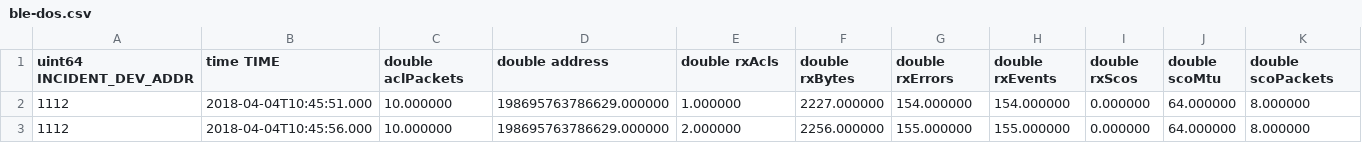
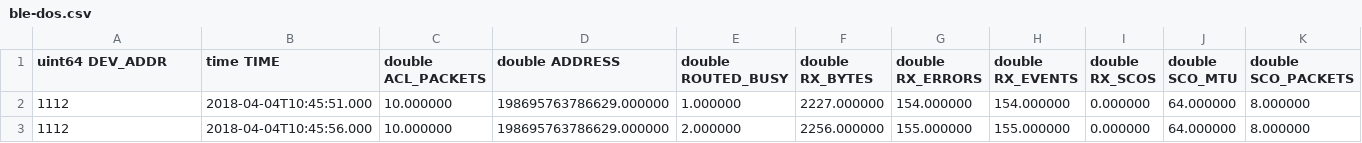
Before and after one commit to CESNET/NEMEA-SIoT, a CSV file: wsn-anomaly/details/manual-demo-tests/demo-playground/captured-traffic/ble-dos.csv, drawn as a sheet; only a part is shown; the diff covers the shown part only; the diff names each change by its address in the sheet, - before the commit and + after, or states it on an @@ line.

```diff
--- a/wsn-anomaly/details/manual-demo-tests/demo-playground/captured-traffic/ble-dos.csv
+++ b/wsn-anomaly/details/manual-demo-tests/demo-playground/captured-traffic/ble-dos.csv
-A1: uint64 INCIDENT_DEV_ADDR
+A1: uint64 DEV_ADDR
-C1: double aclPackets
+C1: double ACL_PACKETS
-D1: double address
+D1: double ADDRESS
-E1: double rxAcls
+E1: double ROUTED_BUSY
-F1: double rxBytes
+F1: double RX_BYTES
-G1: double rxErrors
+G1: double RX_ERRORS
-H1: double rxEvents
+H1: double RX_EVENTS
-I1: double rxScos
+I1: double RX_SCOS
-J1: double scoMtu
+J1: double SCO_MTU
-K1: double scoPackets
+K1: double SCO_PACKETS
```
Also changed, not shown: 5 edited cells elsewhere in this file, wsn-anomaly/details/manual-demo-tests/demo-playground/captured-traffic/onExport-dataLimit-virtual.csv, wsn-anomaly/details/manual-demo-tests/demo-playground/captured-traffic/z-wave-dos-driver.csv, 41 other files.
